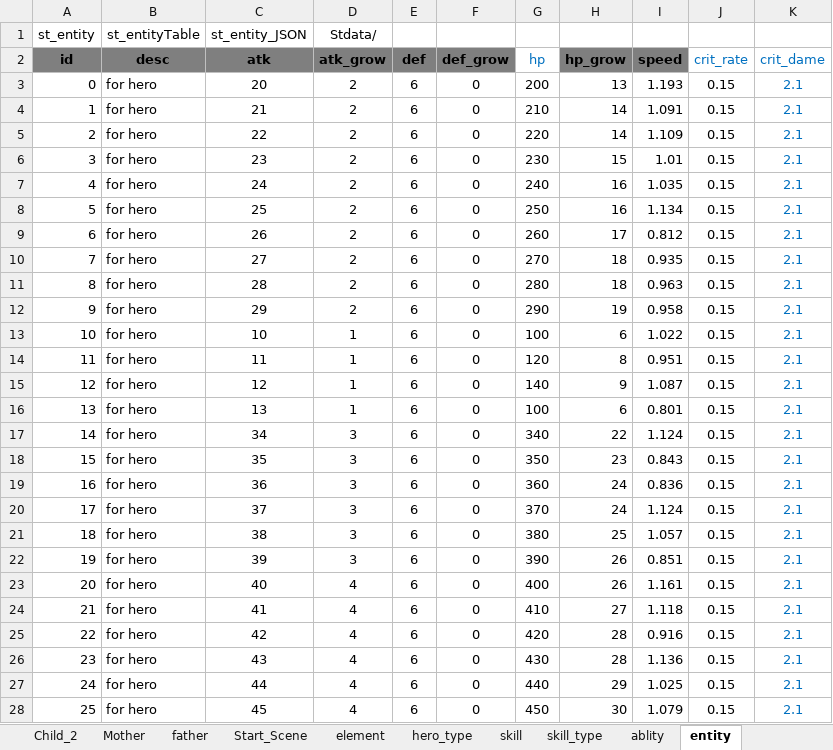
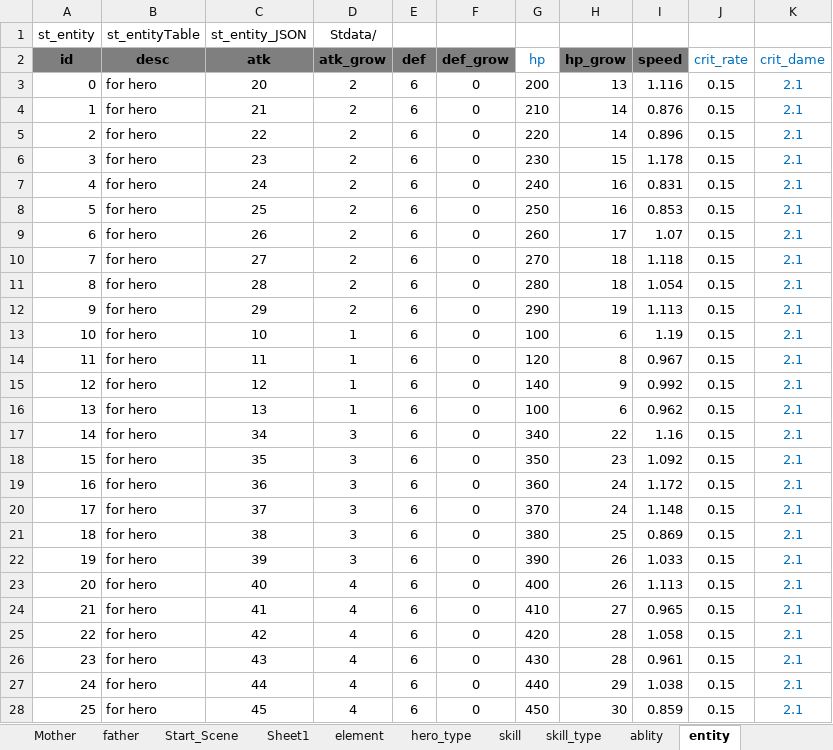
Before and after one commit to Cupham/iHouseSim, an Excel workbook: excel/culolo - Copy.xlsx, sheet entity, drawn as a sheet; only a part is shown; values as stored, in another font and other column widths than the file's, no borders; charts and pictures not drawn; the diff covers the shown part only; the diff names each change by its address in the sheet, - before the commit and + after, or states it on an @@ line.

```diff
--- a/excel/culolo - Copy.xlsx (sheet entity)
+++ b/excel/culolo - Copy.xlsx (sheet entity)
+sheet tab: Sheet1
-I3 (speed): 1.193
+I3 (speed): 1.116
-I4 (speed): 1.091
+I4 (speed): 0.876
-I5 (speed): 1.109
+I5 (speed): 0.896
-I6 (speed): 1.01
+I6 (speed): 1.178
-I7 (speed): 1.035
+I7 (speed): 0.831
-I8 (speed): 1.134
+I8 (speed): 0.853
-I9 (speed): 0.812
+I9 (speed): 1.07
-I10 (speed): 0.935
+I10 (speed): 1.118
-I11 (speed): 0.963
+I11 (speed): 1.054
-I12 (speed): 0.958
+I12 (speed): 1.113
-I13 (speed): 1.022
+I13 (speed): 1.19
-I14 (speed): 0.951
+I14 (speed): 0.967
-I15 (speed): 1.087
+I15 (speed): 0.992
-I16 (speed): 0.801
+I16 (speed): 0.962
-I17 (speed): 1.124
+I17 (speed): 1.16
-I18 (speed): 0.843
+I18 (speed): 1.092
-I19 (speed): 0.836
+I19 (speed): 1.172
-I20 (speed): 1.124
+I20 (speed): 1.148
-I21 (speed): 1.057
+I21 (speed): 0.869
-I22 (speed): 0.851
+I22 (speed): 1.033
-I23 (speed): 1.161
+I23 (speed): 1.113
-I24 (speed): 1.118
+I24 (speed): 0.965
-I25 (speed): 0.916
+I25 (speed): 1.058
-I26 (speed): 1.136
+I26 (speed): 0.961
-I27 (speed): 1.025
+I27 (speed): 1.038
-I28 (speed): 1.079
+I28 (speed): 0.859
```
Also changed, not shown: 37 edited cells elsewhere in this sheet, sheet Start_Scene, sheet Child_2, sheet Child_1, other sheet tabs, charts or pictures, 19 other files.
